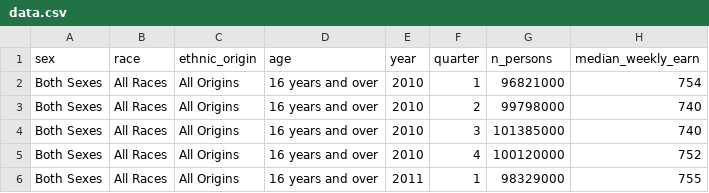
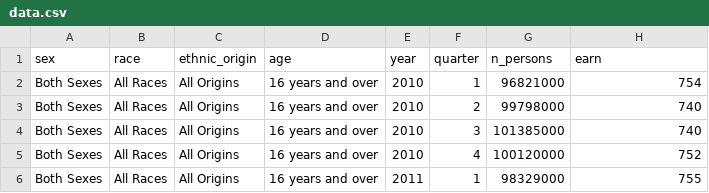
Before and after one commit to Tarina678/visualization, a CSV file: data.csv, drawn as a sheet; only a part is shown.

Commit message:
Add files via upload

```diff
--- a/data.csv
+++ b/data.csv
@@ -1,2 +1,2 @@
-sex,race,ethnic_origin,age,year,quarter,n_persons,median_weekly_earn
+sex,race,ethnic_origin,age,year,quarter,n_persons,earn
 Both Sexes,All Races,All Origins,16 years and over,2010,1,96821000,754
```
